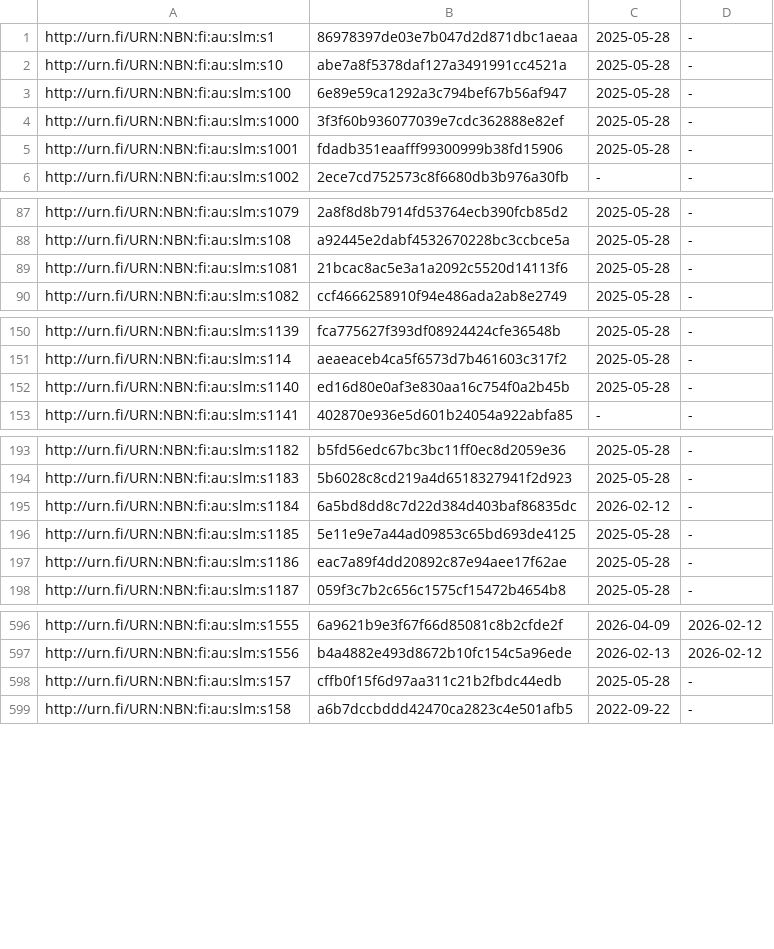
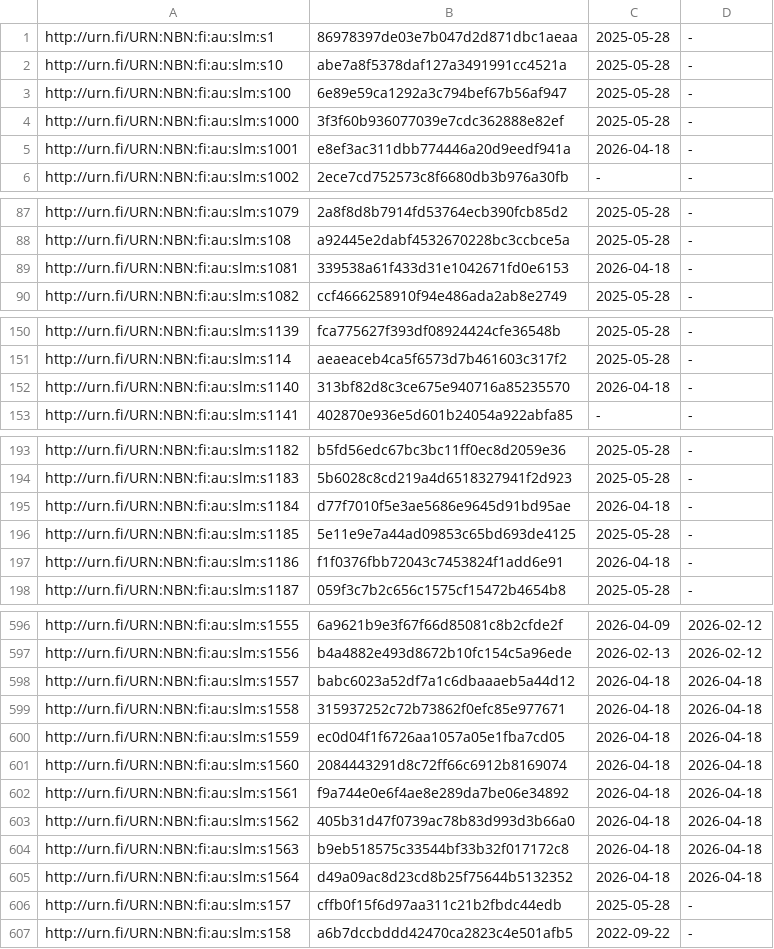
Before and after one commit to NatLibFi/Finto-data, a TSV file: vocabularies/slm/timestamps.tsv, drawn as a sheet; only a part is shown, gaps mark what is left out; the diff covers the shown part only.

```diff
--- a/vocabularies/slm/timestamps.tsv
+++ b/vocabularies/slm/timestamps.tsv
@@ -4,3 +4,3 @@ http://urn.fi/URN:NBN:fi:au:slm:s100	6e89e59ca1292a3c794bef67b56af947	2025-05-28
 http://urn.fi/URN:NBN:fi:au:slm:s1000	3f3f60b936077039e7cdc362888e82ef	2025-05-28	-
-http://urn.fi/URN:NBN:fi:au:slm:s1001	fdadb351eaafff99300999b38fd15906	2025-05-28	-
+http://urn.fi/URN:NBN:fi:au:slm:s1001	e8ef3ac311dbb774446a20d9eedf941a	2026-04-18	-
 http://urn.fi/URN:NBN:fi:au:slm:s1002	2ece7cd752573c8f6680db3b976a30fb	-	-
@@ -88,3 +88,3 @@ http://urn.fi/URN:NBN:fi:au:slm:s1079	2a8f8d8b7914fd53764ecb390fcb85d2	2025-05-2
 http://urn.fi/URN:NBN:fi:au:slm:s108	a92445e2dabf4532670228bc3ccbce5a	2025-05-28	-
-http://urn.fi/URN:NBN:fi:au:slm:s1081	21bcac8ac5e3a1a2092c5520d14113f6	2025-05-28	-
+http://urn.fi/URN:NBN:fi:au:slm:s1081	339538a61f433d31e1042671fd0e6153	2026-04-18	-
 http://urn.fi/URN:NBN:fi:au:slm:s1082	ccf4666258910f94e486ada2ab8e2749	2025-05-28	-
@@ -151,3 +151,3 @@ http://urn.fi/URN:NBN:fi:au:slm:s1139	fca775627f393df08924424cfe36548b	2025-05-2
 http://urn.fi/URN:NBN:fi:au:slm:s114	aeaeaceb4ca5f6573d7b461603c317f2	2025-05-28	-
-http://urn.fi/URN:NBN:fi:au:slm:s1140	ed16d80e0af3e830aa16c754f0a2b45b	2025-05-28	-
+http://urn.fi/URN:NBN:fi:au:slm:s1140	313bf82d8c3ce675e940716a85235570	2026-04-18	-
 http://urn.fi/URN:NBN:fi:au:slm:s1141	402870e936e5d601b24054a922abfa85	-	-
@@ -194,5 +194,5 @@ http://urn.fi/URN:NBN:fi:au:slm:s1182	b5fd56edc67bc3bc11ff0ec8d2059e36	2025-05-2
 http://urn.fi/URN:NBN:fi:au:slm:s1183	5b6028c8cd219a4d6518327941f2d923	2025-05-28	-
-http://urn.fi/URN:NBN:fi:au:slm:s1184	6a5bd8dd8c7d22d384d403baf86835dc	2026-02-12	-
+http://urn.fi/URN:NBN:fi:au:slm:s1184	d77f7010f5e3ae5686e9645d91bd95ae	2026-04-18	-
 http://urn.fi/URN:NBN:fi:au:slm:s1185	5e11e9e7a44ad09853c65bd693de4125	2025-05-28	-
-http://urn.fi/URN:NBN:fi:au:slm:s1186	eac7a89f4dd20892c87e94aee17f62ae	2025-05-28	-
+http://urn.fi/URN:NBN:fi:au:slm:s1186	f1f0376fbb72043c7453824f1add6e91	2026-04-18	-
 http://urn.fi/URN:NBN:fi:au:slm:s1187	059f3c7b2c656c1575cf15472b4654b8	2025-05-28	-
@@ -597,2 +597,10 @@ http://urn.fi/URN:NBN:fi:au:slm:s1555	6a9621b9e3f67f66d85081c8b2cfde2f	2026-04-0
 http://urn.fi/URN:NBN:fi:au:slm:s1556	b4a4882e493d8672b10fc154c5a96ede	2026-02-13	2026-02-12
+http://urn.fi/URN:NBN:fi:au:slm:s1557	babc6023a52df7a1c6dbaaaeb5a44d12	2026-04-18	2026-04-18
+http://urn.fi/URN:NBN:fi:au:slm:s1558	315937252c72b73862f0efc85e977671	2026-04-18	2026-04-18
+http://urn.fi/URN:NBN:fi:au:slm:s1559	ec0d04f1f6726aa1057a05e1fba7cd05	2026-04-18	2026-04-18
+http://urn.fi/URN:NBN:fi:au:slm:s1560	2084443291d8c72ff66c6912b8169074	2026-04-18	2026-04-18
+http://urn.fi/URN:NBN:fi:au:slm:s1561	f9a744e0e6f4ae8e289da7be06e34892	2026-04-18	2026-04-18
+http://urn.fi/URN:NBN:fi:au:slm:s1562	405b31d47f0739ac78b83d993d3b66a0	2026-04-18	2026-04-18
+http://urn.fi/URN:NBN:fi:au:slm:s1563	b9eb518575c33544bf33b32f017172c8	2026-04-18	2026-04-18
+http://urn.fi/URN:NBN:fi:au:slm:s1564	d49a09ac8d23cd8b25f75644b5132352	2026-04-18	2026-04-18
 http://urn.fi/URN:NBN:fi:au:slm:s157	cffb0f15f6d97aa311c21b2fbdc44edb	2025-05-28	-
```
Also changed, not shown: 48 edited cells elsewhere in this file, vocabularies/slm/puri-mappings.tsv, 3 other files.
